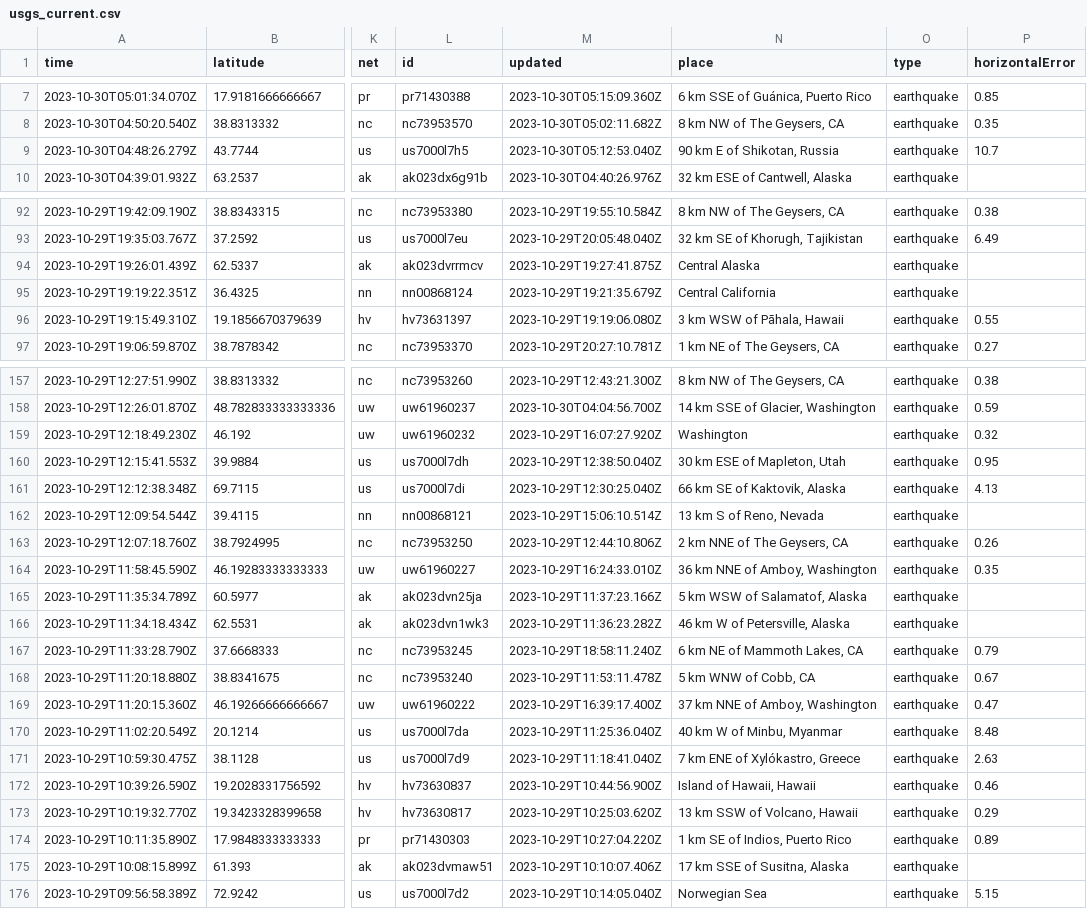
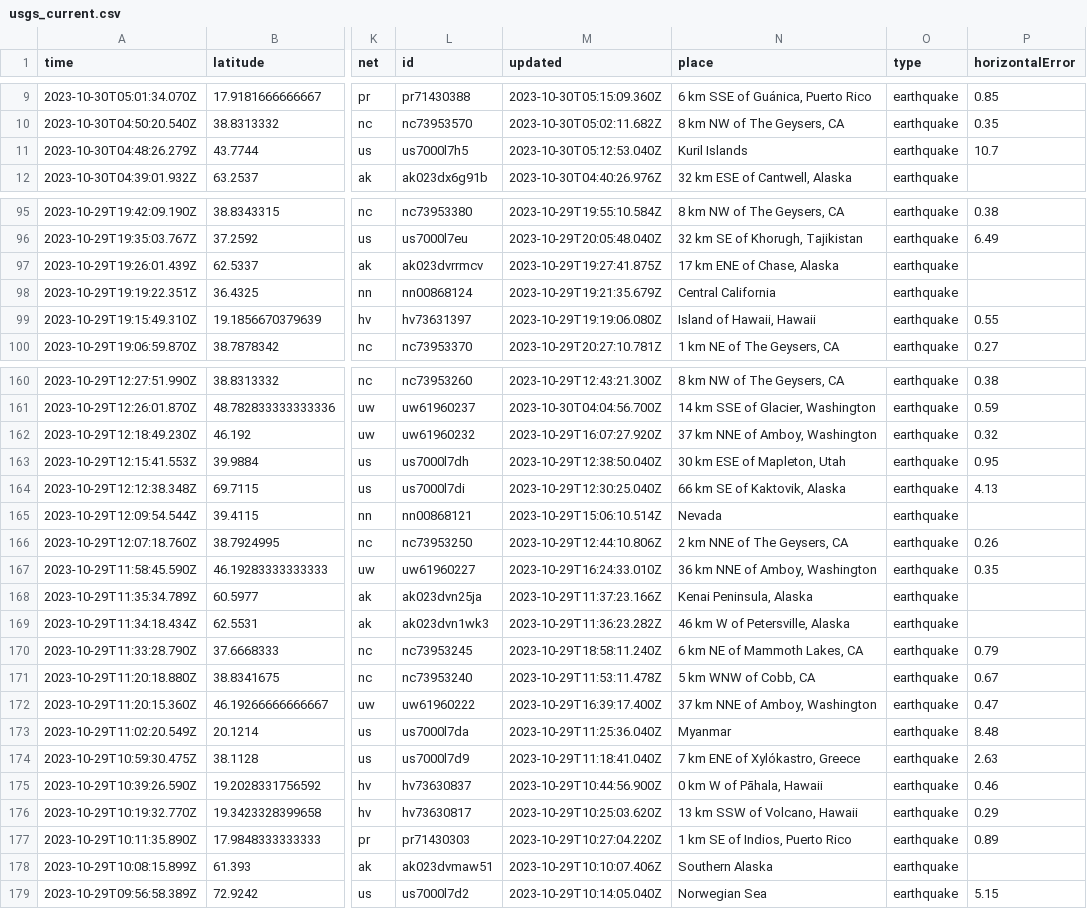
Before and after one commit to marypasciak/nicar-2022-github-actions, a CSV file: usgs_current.csv, drawn as a sheet; only a part is shown, gaps mark what is left out; addresses are those after the commit; the diff covers the shown part only; the diff names each change by its address in the sheet, - before the commit and + after, or states it on an @@ line.

```diff
--- a/usgs_current.csv
+++ b/usgs_current.csv
-N11 (place): 90 km E of Shikotan, Russia
+N11 (place): Kuril Islands
-N97 (place): Central Alaska
+N97 (place): 17 km ENE of Chase, Alaska
-N99 (place): 3 km WSW of Pāhala, Hawaii
+N99 (place): Island of Hawaii, Hawaii
-N162 (place): Washington
+N162 (place): 37 km NNE of Amboy, Washington
-N165 (place): 13 km S of Reno, Nevada
+N165 (place): Nevada
-N168 (place): 5 km WSW of Salamatof, Alaska
+N168 (place): Kenai Peninsula, Alaska
-N173 (place): 40 km W of Minbu, Myanmar
+N173 (place): Myanmar
-N175 (place): Island of Hawaii, Hawaii
+N175 (place): 0 km W of Pāhala, Hawaii
-N178 (place): 17 km SSE of Susitna, Alaska
+N178 (place): Southern Alaska
```
Also changed, not shown: 3 added rows, 2 removed rows and 32 edited cells elsewhere in this file.
